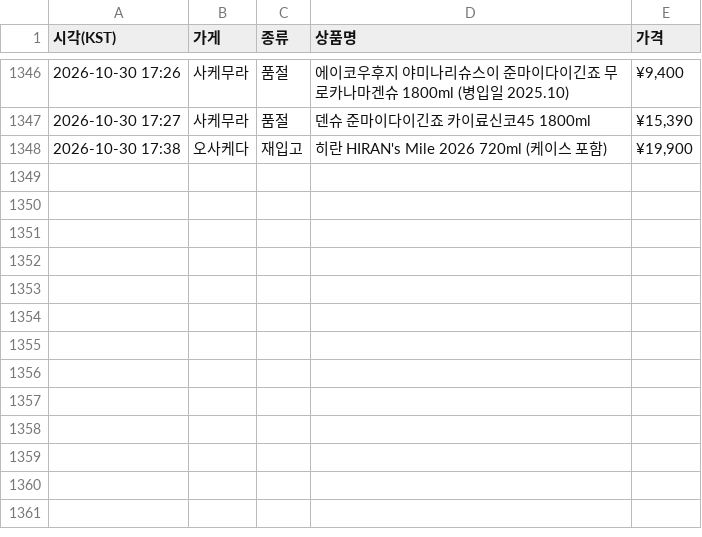
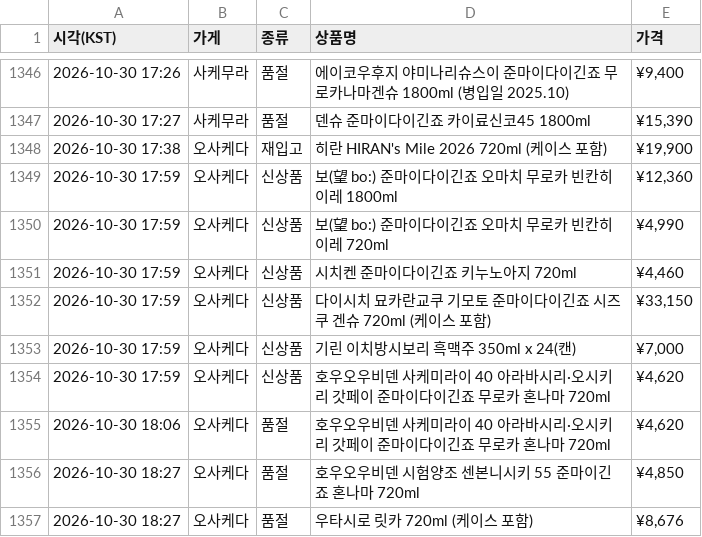
Before and after one commit to zerocustom84-alt/sake-watch, a CSV file: history.csv, drawn as a sheet; only a part is shown, gaps mark what is left out; the diff names each change by its address in the sheet, - before the commit and + after, or states it on an @@ line.

```diff
--- a/history.csv
+++ b/history.csv
+row 1349: 2026-10-30 17:59 | 오사케다 | 신상품 | 보(望 bo:) 준마이다이긴죠 오마치 무로카 빈칸히이레 1800ml | ¥12,360
+row 1350: 2026-10-30 17:59 | 오사케다 | 신상품 | 보(望 bo:) 준마이다이긴죠 오마치 무로카 빈칸히이레 720ml | ¥4,990
+row 1351: 2026-10-30 17:59 | 오사케다 | 신상품 | 시치켄 준마이다이긴죠 키누노아지 720ml | ¥4,460
+row 1352: 2026-10-30 17:59 | 오사케다 | 신상품 | 다이시치 묘카란교쿠 기모토 준마이다이긴죠 시즈쿠 겐슈 720ml (케이스 포함) | ¥33,150
+row 1353: 2026-10-30 17:59 | 오사케다 | 신상품 | 기린 이치방시보리 흑맥주 350ml x 24(캔) | ¥7,000
+row 1354: 2026-10-30 17:59 | 오사케다 | 신상품 | 호우오우비덴 사케미라이 40 아라바시리·오시키리 갓페이 준마이다이긴죠 무로카 혼나마 720ml | ¥4,620
+row 1355: 2026-10-30 18:06 | 오사케다 | 품절 | 호우오우비덴 사케미라이 40 아라바시리·오시키리 갓페이 준마이다이긴죠 무로카 혼나마 720ml | ¥4,620
+row 1356: 2026-10-30 18:27 | 오사케다 | 품절 | 호우오우비덴 시험양조 센본니시키 55 준마이긴죠 혼나마 720ml | ¥4,850
+row 1357: 2026-10-30 18:27 | 오사케다 | 품절 | 우타시로 릿카 720ml (케이스 포함) | ¥8,676
```
Also changed, not shown: 2 other files.
